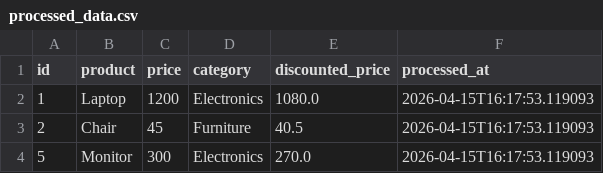
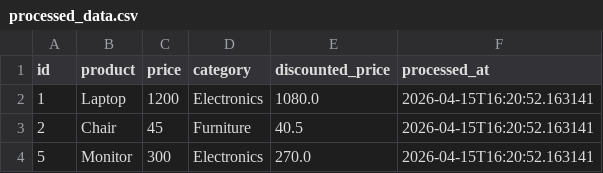
Before and after one commit to GDGoC-FPTU/data-pipeline-observability-hientom-1, a CSV file: processed_data.csv, drawn as a sheet.

```diff
--- a/processed_data.csv
+++ b/processed_data.csv
@@ -1,4 +1,4 @@
 id,product,price,category,discounted_price,processed_at
-1,Laptop,1200,Electronics,1080.0,2026-04-15T16:17:53.119093
-2,Chair,45,Furniture,40.5,2026-04-15T16:17:53.119093
-5,Monitor,300,Electronics,270.0,2026-04-15T16:17:53.119093
+1,Laptop,1200,Electronics,1080.0,2026-04-15T16:20:52.163141
+2,Chair,45,Furniture,40.5,2026-04-15T16:20:52.163141
+5,Monitor,300,Electronics,270.0,2026-04-15T16:20:52.163141
```
Also changed, not shown: 1 other file.
